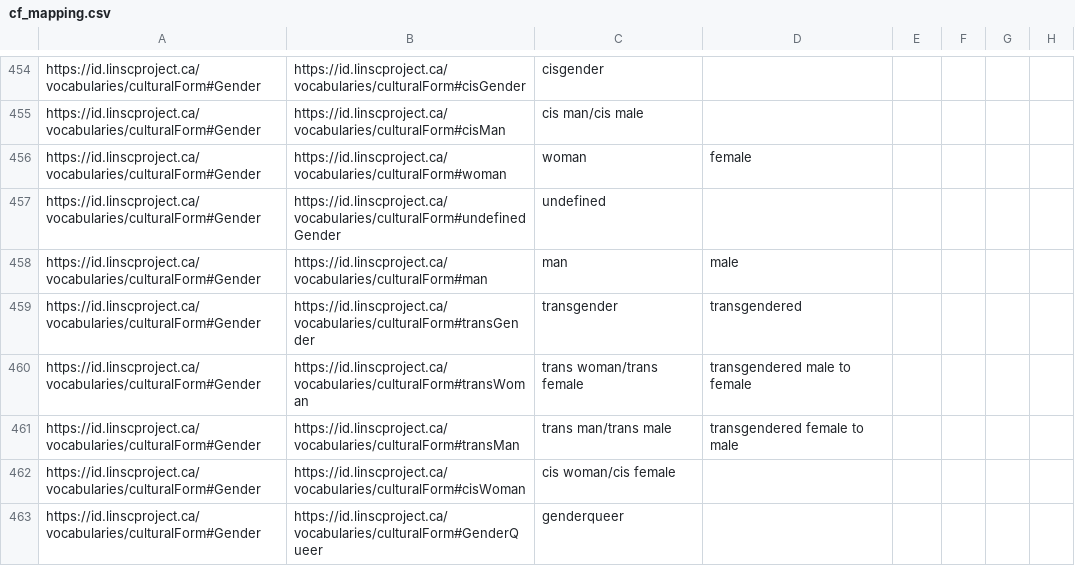
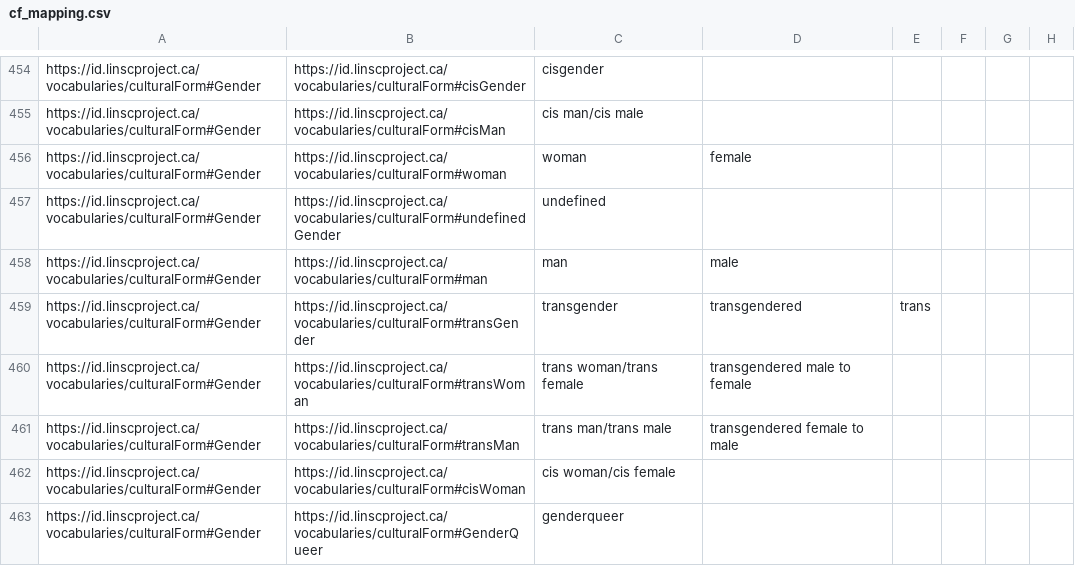
Before and after one commit to cwrc/RDF-extraction, a CSV file: data/cf_mapping.csv, drawn as a sheet; only a part is shown, gaps mark what is left out; the diff names each change by its address in the sheet, - before the commit and + after, or states it on an @@ line.

```diff
--- a/data/cf_mapping.csv
+++ b/data/cf_mapping.csv
-E459: (empty)
+E459: trans
```
Also changed, not shown: 1 other file.
